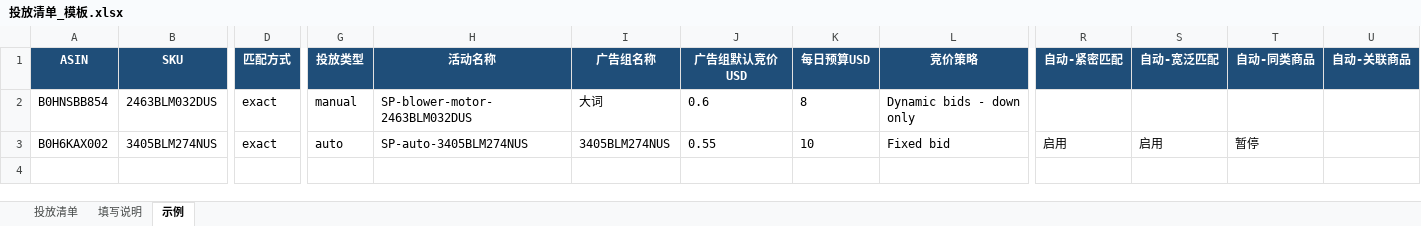
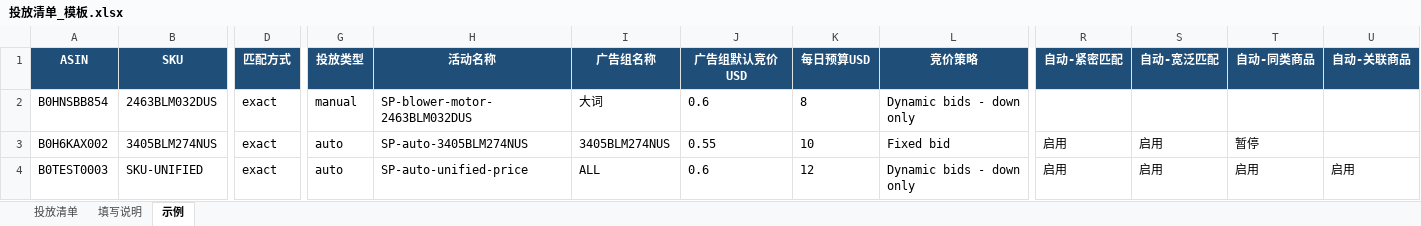
Before and after one commit to Aotuman6667/amazon-panels, an Excel workbook: 投放清单_模板.xlsx, sheet 示例, drawn as a sheet; only a part is shown, gaps mark what is left out; values as stored, in another font and other column widths than the file's, no borders; rows hold the shown columns only; the diff names each change by its address in the sheet, - before the commit and + after, or states it on an @@ line.

```diff
--- a/投放清单_模板.xlsx (sheet 示例)
+++ b/投放清单_模板.xlsx (sheet 示例)
+row 4: B0TEST0003 | SKU-UNIFIED | exact | auto | SP-auto-unified-price | ALL | 0.6 | 12 | Dynamic bids - down only | 启用 | 启用 | 启用 | 启用
```
Also changed, not shown: sheet 填写说明, 1 other file.
